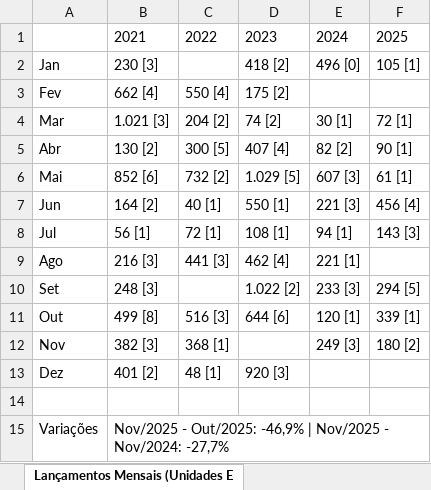
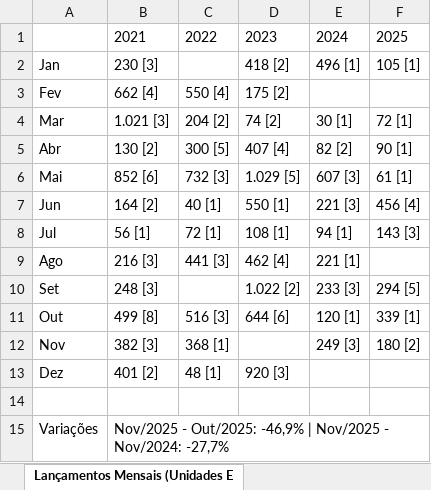
Before and after one commit to aag1974/apn-ivv, an Excel workbook: Relatorio_Completo_Residencial_2025_11.xlsx, sheet Lançamentos Mensais (Unidades E, drawn as a sheet; values as stored, in another font and other column widths than the file's, no borders; the diff names each change by its address in the sheet, - before the commit and + after, or states it on an @@ line.

```diff
--- a/Relatorio_Completo_Residencial_2025_11.xlsx (sheet Lançamentos Mensais (Unidades E)
+++ b/Relatorio_Completo_Residencial_2025_11.xlsx (sheet Lançamentos Mensais (Unidades E)
-E2: 496 [0]
+E2: 496 [1]
-C6: 732 [2]
+C6: 732 [3]
```
Also changed, not shown: sheet Lançamentos Anuais (Unidades Em, sheet Lançamentos Trimestrais (Unidad, sheet Resumo, 3 other files.
